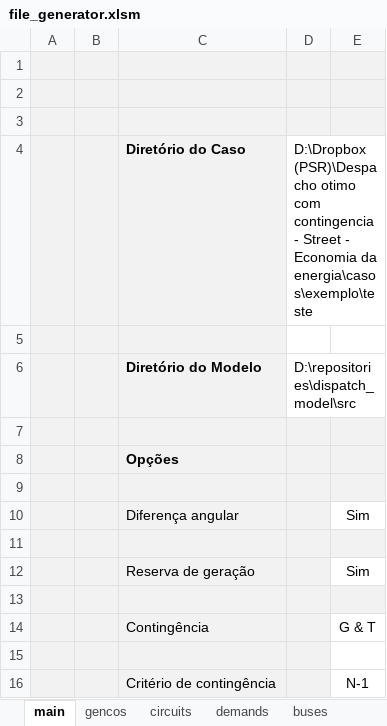
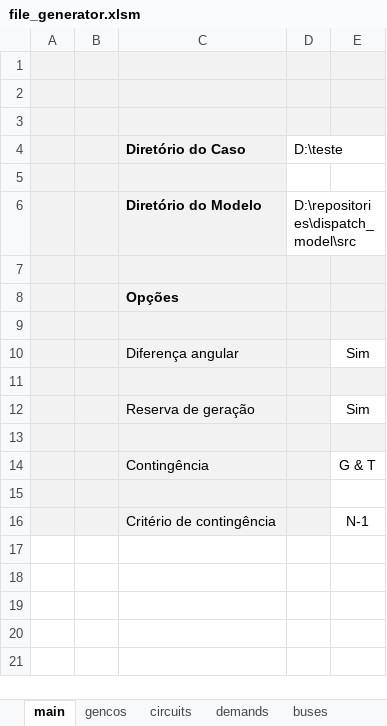
Before and after one commit to mateuscavaliere/dispatch_model, an Excel workbook: file_generator.xlsm, sheet main, drawn as a sheet; values as stored, in another font and other column widths than the file's, no borders; charts and pictures not drawn; the diff names each change by its address in the sheet, - before the commit and + after, or states it on an @@ line.

```diff
--- a/file_generator.xlsm (sheet main)
+++ b/file_generator.xlsm (sheet main)
-D4: D:\Dropbox (PSR)\Despacho otimo com contingencia - Street - Economia da energia\casos\exemplo\teste
+D4: D:\teste
```
Also changed, not shown: other sheet tabs.
